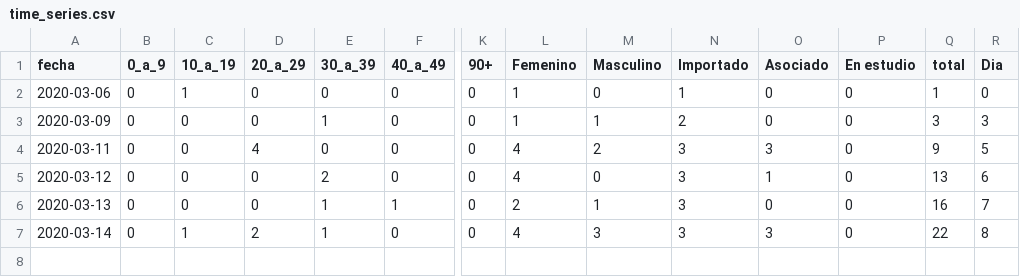
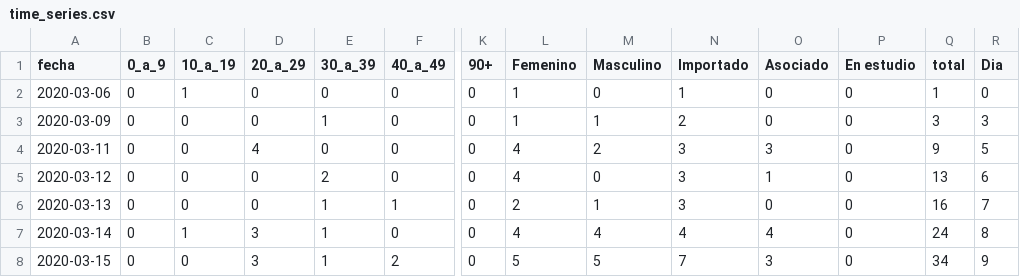
Before and after one commit to vyolete/COVID-19-Colombia, a CSV file: time_series.csv, drawn as a sheet; only a part is shown, gaps mark what is left out; rows hold the shown columns only; the diff names each change by its address in the sheet, - before the commit and + after, or states it on an @@ line.

```diff
--- a/time_series.csv
+++ b/time_series.csv
-D7 (20_a_29): 2
+D7 (20_a_29): 3
-M7 (Masculino): 3
+M7 (Masculino): 4
-N7 (Importado): 3
+N7 (Importado): 4
-O7 (Asociado): 3
+O7 (Asociado): 4
-Q7 (total): 22
+Q7 (total): 24
+row 8: 2020-03-15 | 0 | 0 | 3 | 1 | 2 | 0 | 5 | 5 | 7 | 3 | 0 | 34 | 9
```
Also changed, not shown: dataset.csv.
